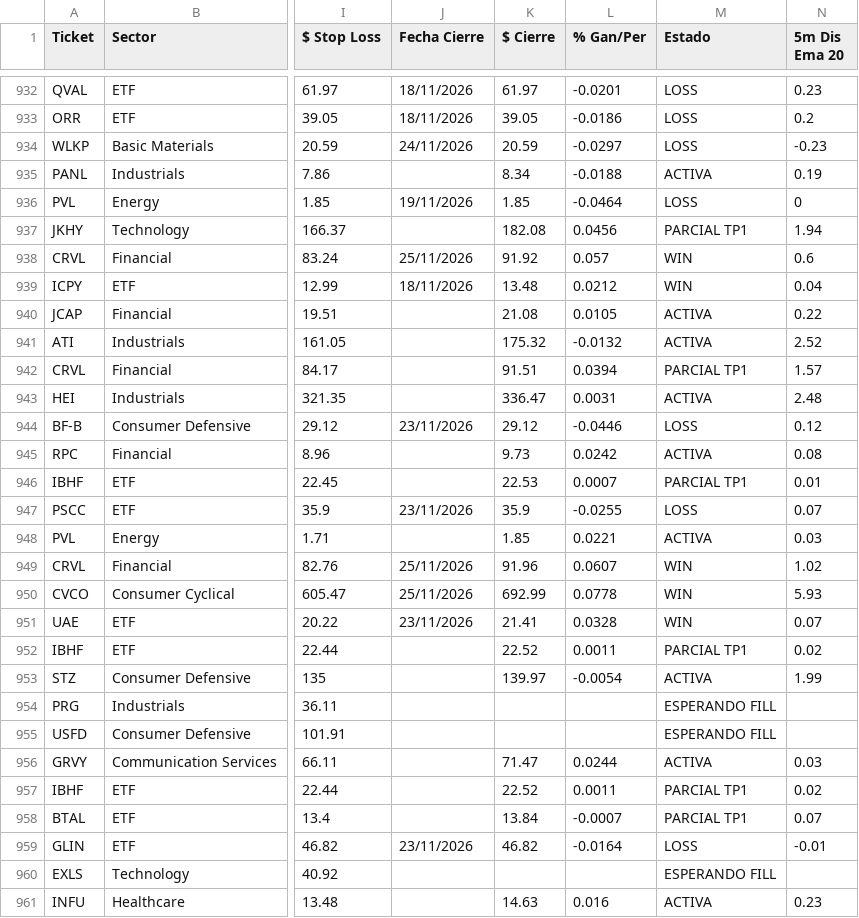
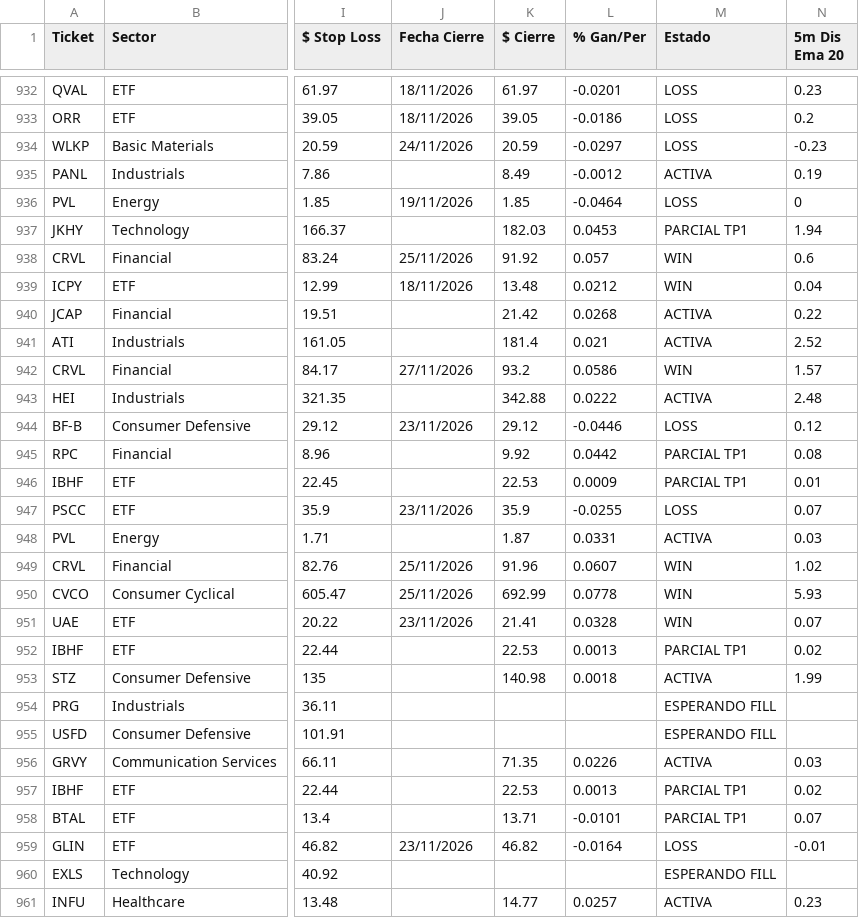
Before and after one commit to topoexplore-del/Fenix-Scanner-Pro, a CSV file: data/seguimiento.csv, drawn as a sheet; only a part is shown, gaps mark what is left out; the diff covers the shown part only; the diff names each change by its address in the sheet, - before the commit and + after, or states it on an @@ line.

```diff
--- a/data/seguimiento.csv
+++ b/data/seguimiento.csv
-K935 ($ Cierre): 8.34
+K935 ($ Cierre): 8.49
-L935 (% Gan/Per): -0.0188
+L935 (% Gan/Per): -0.0012
-K937 ($ Cierre): 182.08
+K937 ($ Cierre): 182.03
-L937 (% Gan/Per): 0.0456
+L937 (% Gan/Per): 0.0453
-K940 ($ Cierre): 21.08
+K940 ($ Cierre): 21.42
-L940 (% Gan/Per): 0.0105
+L940 (% Gan/Per): 0.0268
-K941 ($ Cierre): 175.32
+K941 ($ Cierre): 181.4
-L941 (% Gan/Per): -0.0132
+L941 (% Gan/Per): 0.021
-J942 (Fecha Cierre): (empty)
+J942 (Fecha Cierre): 27/11/2026
-K942 ($ Cierre): 91.51
+K942 ($ Cierre): 93.2
-L942 (% Gan/Per): 0.0394
+L942 (% Gan/Per): 0.0586
-M942 (Estado): PARCIAL TP1
+M942 (Estado): WIN
-K943 ($ Cierre): 336.47
+K943 ($ Cierre): 342.88
-L943 (% Gan/Per): 0.0031
+L943 (% Gan/Per): 0.0222
-K945 ($ Cierre): 9.73
+K945 ($ Cierre): 9.92
-L945 (% Gan/Per): 0.0242
+L945 (% Gan/Per): 0.0442
-M945 (Estado): ACTIVA
+M945 (Estado): PARCIAL TP1
-L946 (% Gan/Per): 0.0007
+L946 (% Gan/Per): 0.0009
-K948 ($ Cierre): 1.85
+K948 ($ Cierre): 1.87
-L948 (% Gan/Per): 0.0221
+L948 (% Gan/Per): 0.0331
-K952 ($ Cierre): 22.52
+K952 ($ Cierre): 22.53
-L952 (% Gan/Per): 0.0011
+L952 (% Gan/Per): 0.0013
-K953 ($ Cierre): 139.97
+K953 ($ Cierre): 140.98
-L953 (% Gan/Per): -0.0054
+L953 (% Gan/Per): 0.0018
-K956 ($ Cierre): 71.47
+K956 ($ Cierre): 71.35
-L956 (% Gan/Per): 0.0244
+L956 (% Gan/Per): 0.0226
-K957 ($ Cierre): 22.52
+K957 ($ Cierre): 22.53
-L957 (% Gan/Per): 0.0011
+L957 (% Gan/Per): 0.0013
-K958 ($ Cierre): 13.84
+K958 ($ Cierre): 13.71
-L958 (% Gan/Per): -0.0007
+L958 (% Gan/Per): -0.0101
-K961 ($ Cierre): 14.63
+K961 ($ Cierre): 14.77
-L961 (% Gan/Per): 0.016
+L961 (% Gan/Per): 0.0257
```
Also changed, not shown: 109 edited cells elsewhere in this file, data/seguimiento_es.csv, 4 other files.
